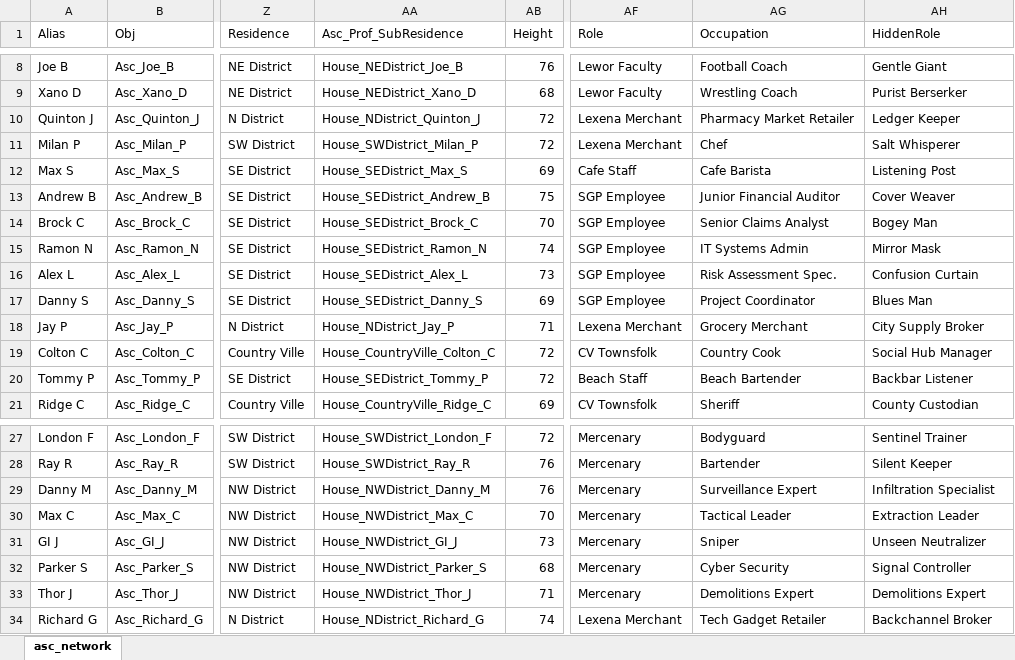
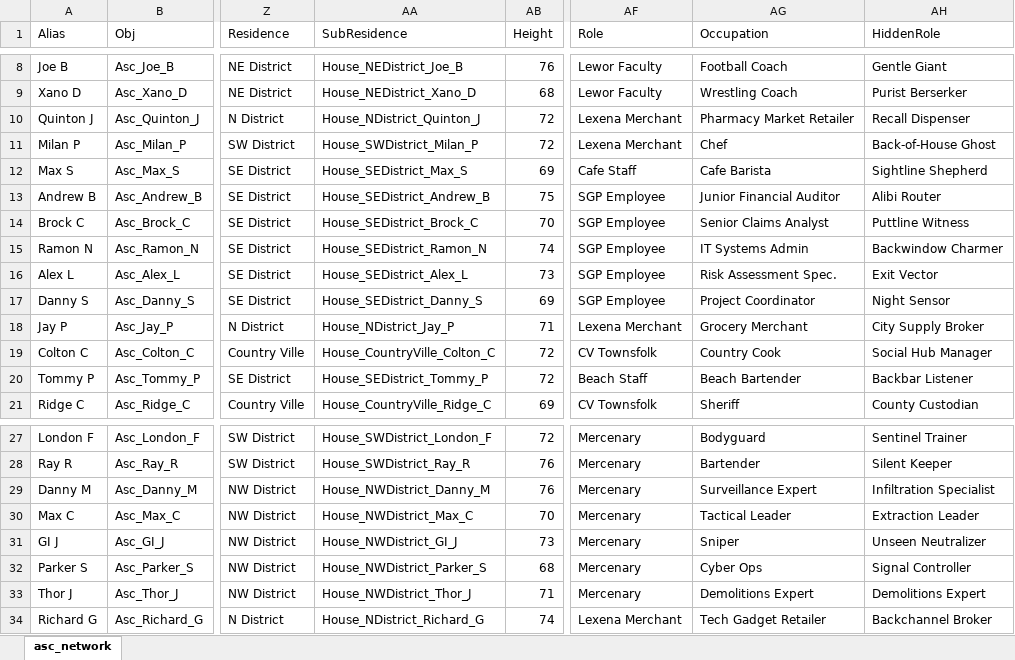
Before and after one commit to candidatefrancism/asjdflkasopube, an Excel workbook: asc_network.xlsx, sheet asc_network, drawn as a sheet; only a part is shown, gaps mark what is left out; values as stored, in another font and other column widths than the file's, no borders; the diff names each change by its address in the sheet, - before the commit and + after, or states it on an @@ line.

```diff
--- a/asc_network.xlsx (sheet asc_network)
+++ b/asc_network.xlsx (sheet asc_network)
-AA1: Asc_Prof_SubResidence
+AA1: SubResidence
-AH10 (HiddenRole): Ledger Keeper
+AH10 (HiddenRole): Recall Dispenser
-AH11 (HiddenRole): Salt Whisperer
+AH11 (HiddenRole): Back-of-House Ghost
-AH12 (HiddenRole): Listening Post
+AH12 (HiddenRole): Sightline Shepherd
-AH13 (HiddenRole): Cover Weaver
+AH13 (HiddenRole): Alibi Router
-AH14 (HiddenRole): Bogey Man
+AH14 (HiddenRole): Puttline Witness
-AH15 (HiddenRole): Mirror Mask
+AH15 (HiddenRole): Backwindow Charmer
-AH16 (HiddenRole): Confusion Curtain
+AH16 (HiddenRole): Exit Vector
-AH17 (HiddenRole): Blues Man
+AH17 (HiddenRole): Night Sensor
-AG32 (Occupation): Cyber Security
+AG32 (Occupation): Cyber Ops
```
Also changed, not shown: 1 other file.
